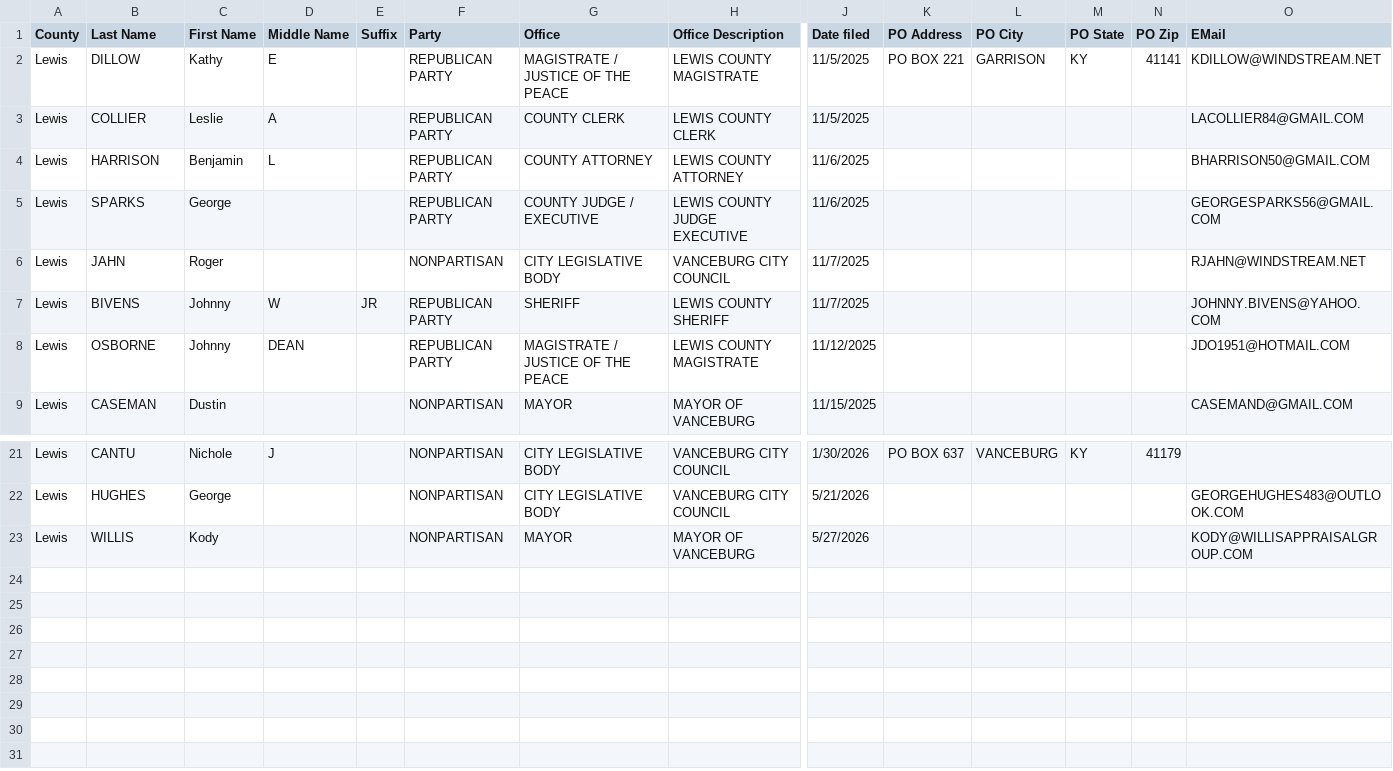
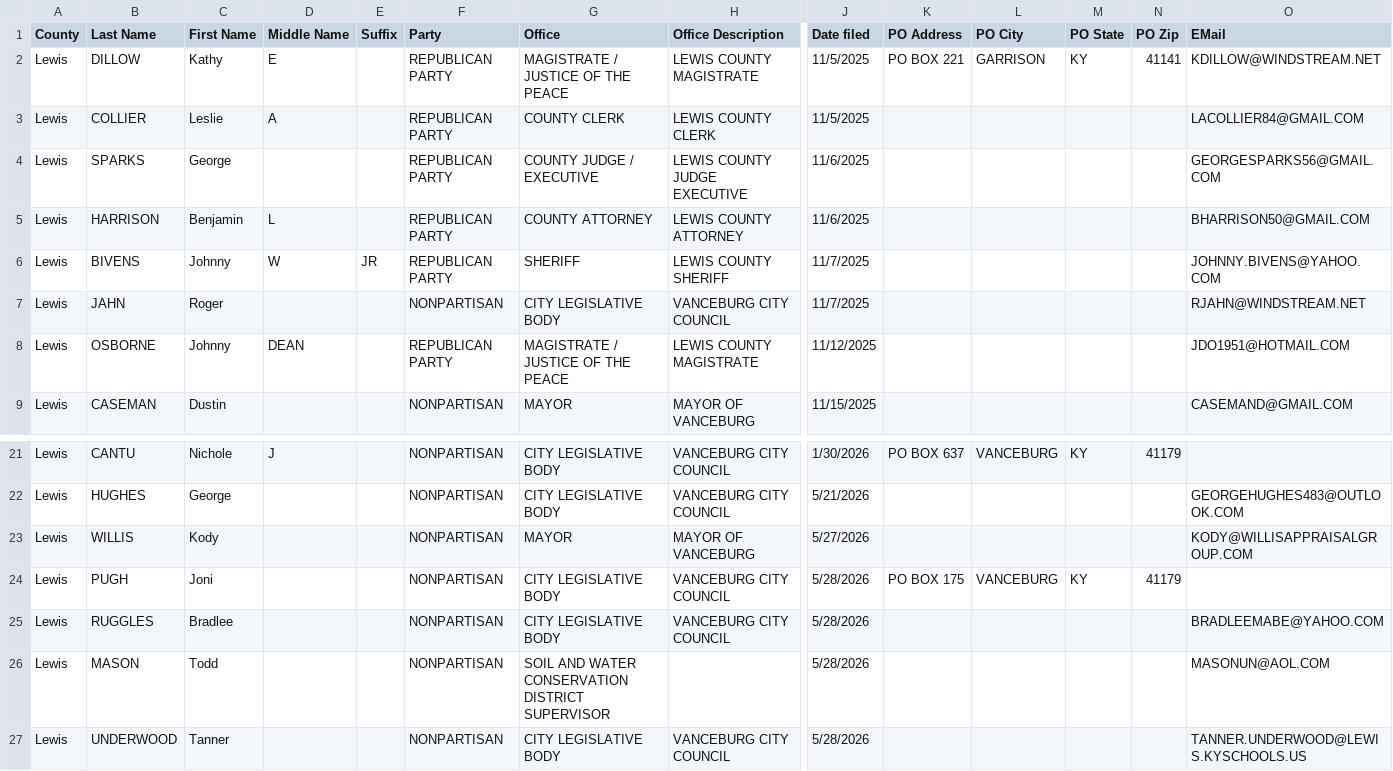
Before and after one commit to SMLLC-Dev/county-candidate-filings, a CSV file: counties/Lewis.csv, drawn as a sheet; only a part is shown, gaps mark what is left out; rows hold the shown columns only; the diff names each change by its address in the sheet, - before the commit and + after, or states it on an @@ line.

```diff
--- a/counties/Lewis.csv
+++ b/counties/Lewis.csv
@@ row 5 moved to row 4: Lewis @@
@@ row 7 moved to row 6: Lewis @@
+row 24: Lewis | PUGH | Joni |  |  | NONPARTISAN | CITY LEGISLATIVE BODY | VANCEBURG CITY COUNCIL | 5/28/2026 | PO BOX 175 | VANCEBURG | KY | 41179
+row 25: Lewis | RUGGLES | Bradlee |  |  | NONPARTISAN | CITY LEGISLATIVE BODY | VANCEBURG CITY COUNCIL | 5/28/2026 |  |  |  |  | BRADLEEMABE@YAHOO.COM
+row 26: Lewis | MASON | Todd |  |  | NONPARTISAN | SOIL AND WATER CONSERVATION DISTRICT SUPERVISOR |  | 5/28/2026 |  |  |  |  | MASONUN@AOL.COM
+row 27: Lewis | UNDERWOOD | Tanner |  |  | NONPARTISAN | CITY LEGISLATIVE BODY | VANCEBURG CITY COUNCIL | 5/28/2026 |  |  |  |  | TANNER.UNDERWOOD@LEWIS.KYSCHOOLS.US
```
